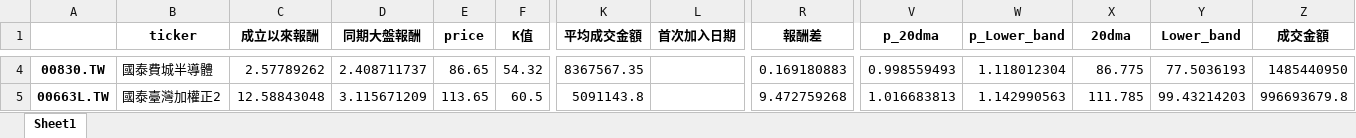
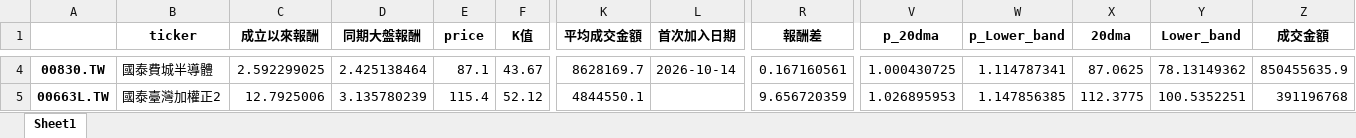
Before and after one commit to asura4code/Select_ETF, an Excel workbook: ETF動態清單.xlsx, sheet Sheet1, drawn as a sheet; only a part is shown, gaps mark what is left out; values as stored, in another font and other column widths than the file's, no borders; the diff covers the shown part only; the diff names each change by its address in the sheet, - before the commit and + after, or states it on an @@ line.

```diff
--- a/ETF動態清單.xlsx (sheet Sheet1)
+++ b/ETF動態清單.xlsx (sheet Sheet1)
-C4 (成立以來報酬): 2.57789262
+C4 (成立以來報酬): 2.592299025
-D4 (同期大盤報酬): 2.408711737
+D4 (同期大盤報酬): 2.425138464
-E4 (price): 86.65
+E4 (price): 87.1
-F4 (K值): 54.32
+F4 (K值): 43.67
-K4 (平均成交金額): 8367567.35
+K4 (平均成交金額): 8628169.7
-L4 (首次加入日期): (empty)
+L4 (首次加入日期): 2026-10-14
-R4 (報酬差): 0.169180883
+R4 (報酬差): 0.167160561
-V4 (p_20dma): 0.998559493
+V4 (p_20dma): 1.000430725
-W4 (p_Lower_band): 1.118012304
+W4 (p_Lower_band): 1.114787341
-X4 (20dma): 86.775
+X4 (20dma): 87.0625
-Y4 (Lower_band): 77.5036193
+Y4 (Lower_band): 78.13149362
-Z4 (成交金額): 1485440950
+Z4 (成交金額): 850455635.9
-C5 (成立以來報酬): 12.58843048
+C5 (成立以來報酬): 12.7925006
-D5 (同期大盤報酬): 3.115671209
+D5 (同期大盤報酬): 3.135780239
-E5 (price): 113.65
+E5 (price): 115.4
-F5 (K值): 60.5
+F5 (K值): 52.12
-K5 (平均成交金額): 5091143.8
+K5 (平均成交金額): 4844550.1
-R5 (報酬差): 9.472759268
+R5 (報酬差): 9.656720359
-V5 (p_20dma): 1.016683813
+V5 (p_20dma): 1.026895953
-W5 (p_Lower_band): 1.142990563
+W5 (p_Lower_band): 1.147856385
-X5 (20dma): 111.785
+X5 (20dma): 112.3775
-Y5 (Lower_band): 99.43214203
+Y5 (Lower_band): 100.5352251
-Z5 (成交金額): 996693679.8
+Z5 (成交金額): 391196768
```
Also changed, not shown: 1 added row and 195 edited cells elsewhere in this sheet.
